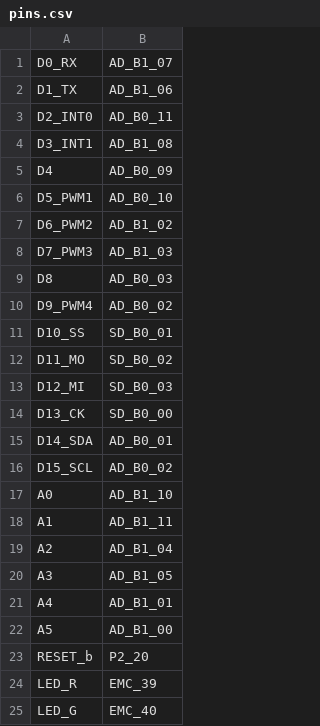
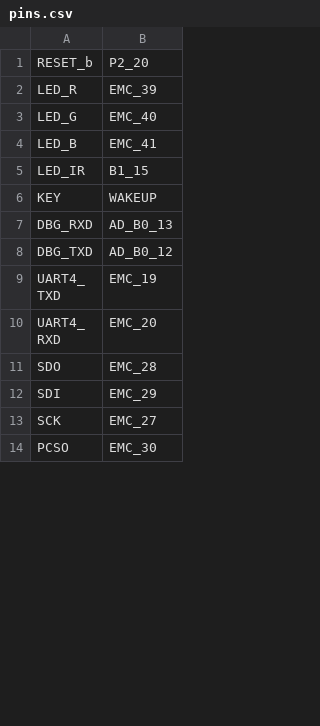
Before and after one commit to RockySong/micropython-rocky, a CSV file: ports/nxp_rt1050_60/boards/omvrt1/pins.csv, drawn as a sheet; only a part is shown; the shorter side is filled out with more unchanged rows; removed rows and columns are numbered as before the commit, all else as after; the diff covers the shown part only; the diff names each change by its address in the sheet, - before the commit and + after, or states it on an @@ line.

Commit message:
add i2c class. update uart.h to adapt to different boards. remove .uvgui.xx files from repo.

```diff
--- a/ports/nxp_rt1050_60/boards/omvrt1/pins.csv
+++ b/ports/nxp_rt1050_60/boards/omvrt1/pins.csv
-row 1: D0_RX | AD_B1_07
-row 2: D1_TX | AD_B1_06
-row 3: D2_INT0 | AD_B0_11
-row 4: D3_INT1 | AD_B1_08
-row 5: D4 | AD_B0_09
-row 6: D5_PWM1 | AD_B0_10
-row 7: D6_PWM2 | AD_B1_02
-row 8: D7_PWM3 | AD_B1_03
-row 9: D8 | AD_B0_03
-row 10: D9_PWM4 | AD_B0_02
-row 11: D10_SS | SD_B0_01
-row 12: D11_MO | SD_B0_02
-row 13: D12_MI | SD_B0_03
-row 14: D13_CK | SD_B0_00
-row 15: D14_SDA | AD_B0_01
-row 16: D15_SCL | AD_B0_02
-row 17: A0 | AD_B1_10
-row 18: A1 | AD_B1_11
-row 19: A2 | AD_B1_04
-row 20: A3 | AD_B1_05
-row 21: A4 | AD_B1_01
-row 22: A5 | AD_B1_00
```
Also changed, not shown: 4 added rows elsewhere in this file, 28 other files.
